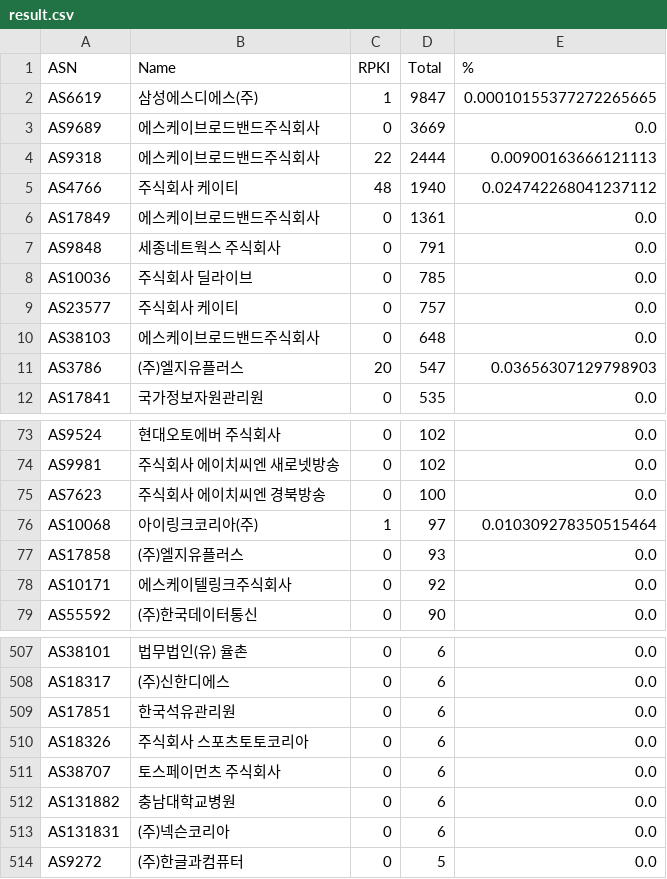
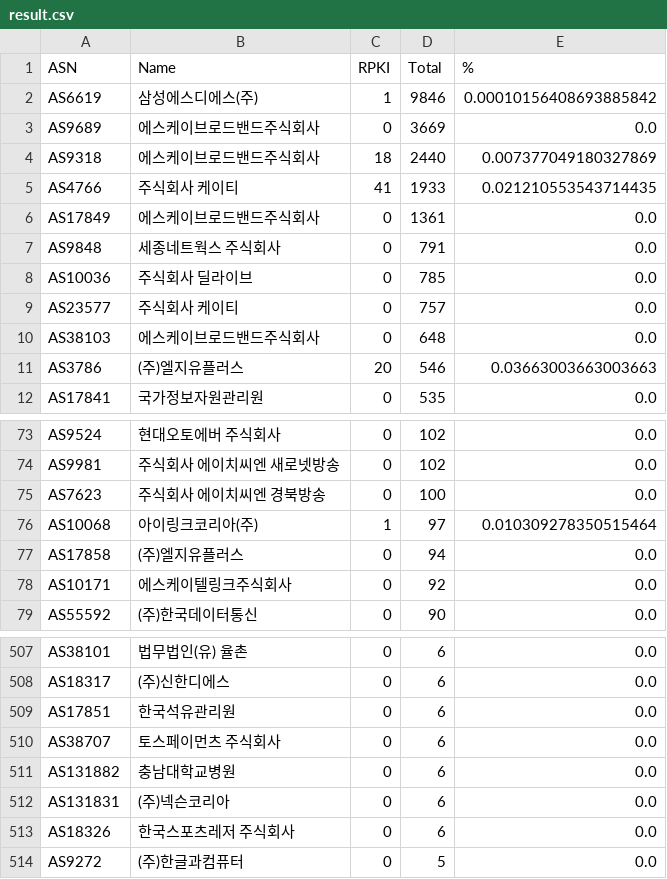
Before and after one commit to dxdxdt/rpki-tracker-kr, a CSV file: result.csv, drawn as a sheet; only a part is shown, gaps mark what is left out.

Commit message:
Data snapshot commit
Signed-off-by: Snapshot Automation Bot <_@users.noreply.github.com>

```diff
--- a/result.csv
+++ b/result.csv
@@ -1,6 +1,6 @@
 ASN,Name,RPKI,Total,%
-AS6619,삼성에스디에스(주),1,9847,0.00010155377272265665
+AS6619,삼성에스디에스(주),1,9846,0.00010156408693885842
 AS9689,에스케이브로드밴드주식회사,0,3669,0.0
-AS9318,에스케이브로드밴드주식회사,22,2444,0.00900163666121113
-AS4766,주식회사 케이티,48,1940,0.024742268041237112
+AS9318,에스케이브로드밴드주식회사,18,2440,0.007377049180327869
+AS4766,주식회사 케이티,41,1933,0.021210553543714435
 AS17849,에스케이브로드밴드주식회사,0,1361,0.0
@@ -10,3 +10,3 @@ AS23577,주식회사 케이티,0,757,0.0
 AS38103,에스케이브로드밴드주식회사,0,648,0.0
-AS3786,(주)엘지유플러스,20,547,0.03656307129798903
+AS3786,(주)엘지유플러스,20,546,0.03663003663003663
 AS17841,국가정보자원관리원,0,535,0.0
@@ -76,3 +76,3 @@ AS7623,주식회사 에이치씨엔 경북방송,0,100,0.0
 AS10068,아이링크코리아(주),1,97,0.010309278350515464
-AS17858,(주)엘지유플러스,0,93,0.0
+AS17858,(주)엘지유플러스,0,94,0.0
 AS10171,에스케이텔링크주식회사,0,92,0.0
@@ -509,3 +509,2 @@ AS18317,(주)신한디에스,0,6,0.0
 AS17851,한국석유관리원,0,6,0.0
-AS18326,주식회사 스포츠토토코리아,0,6,0.0
 AS38707,토스페이먼츠 주식회사,0,6,0.0
@@ -513,2 +512,3 @@ AS131882,충남대학교병원,0,6,0.0
 AS131831,(주)넥슨코리아,0,6,0.0
+AS18326,한국스포츠레저 주식회사,0,6,0.0
 AS9272,(주)한글과컴퓨터,0,5,0.0
```
Also changed, not shown: 7 other files.
